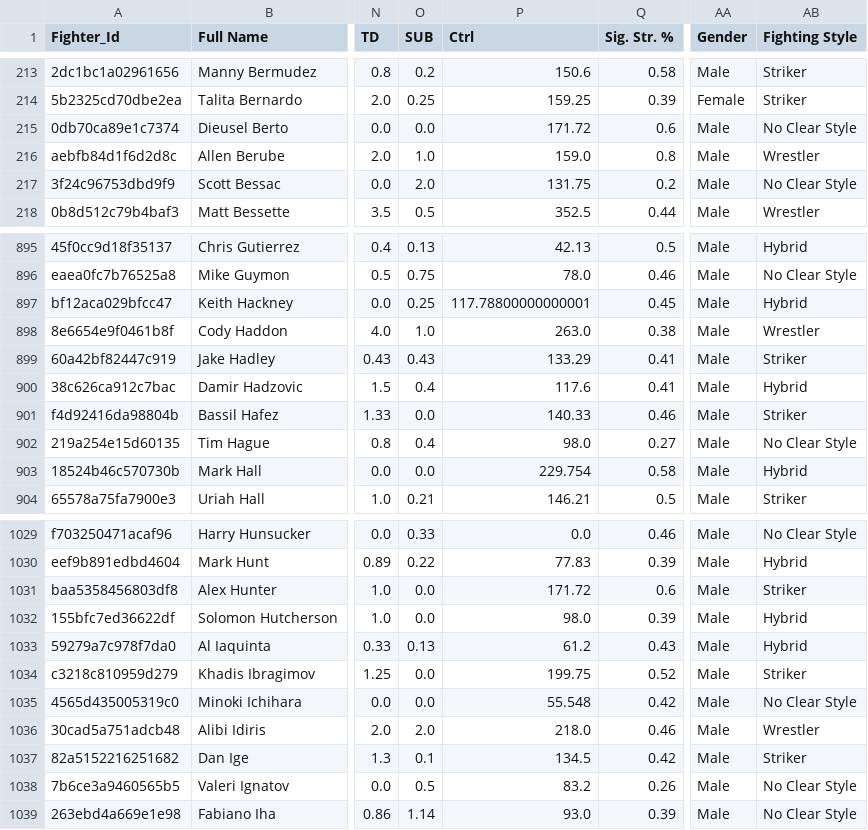
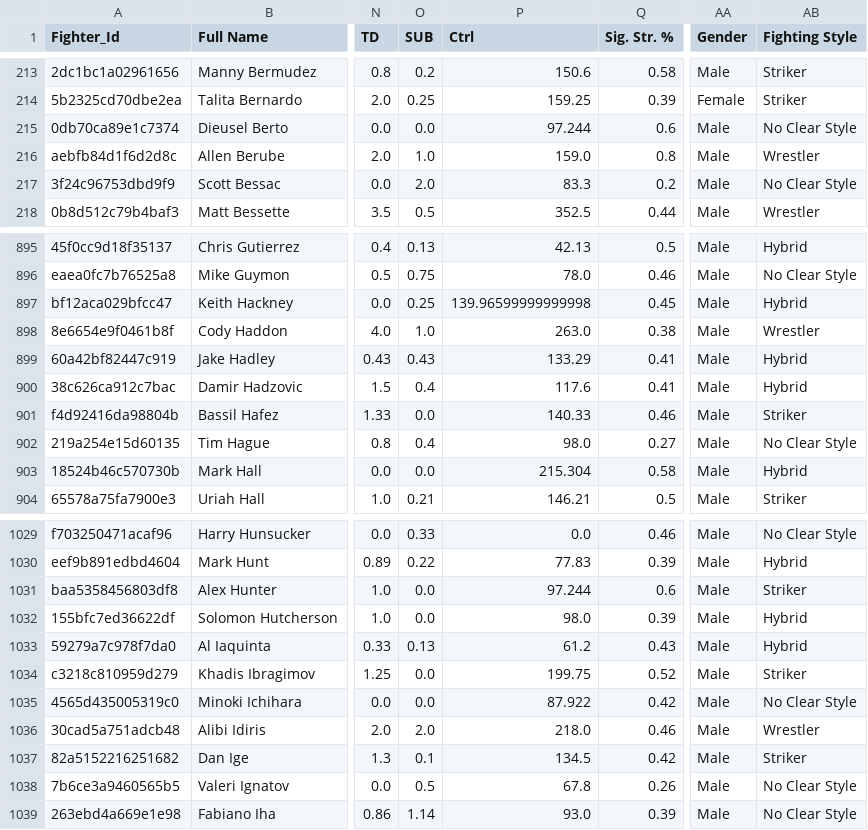
Before and after one commit to ameen-alibi/ufc-fighting-style-categorizer, a CSV file: data/Fighters Stats.csv, drawn as a sheet; only a part is shown, gaps mark what is left out; the diff covers the shown part only; the diff names each change by its address in the sheet, - before the commit and + after, or states it on an @@ line.

```diff
--- a/data/Fighters Stats.csv
+++ b/data/Fighters Stats.csv
-P215 (Ctrl): 171.72
+P215 (Ctrl): 97.244
-P217 (Ctrl): 131.75
+P217 (Ctrl): 83.3
-P897 (Ctrl): 117.78800000000001
+P897 (Ctrl): 139.96599999999998
-AB899 (Fighting Style): Striker
+AB899 (Fighting Style): Hybrid
-P903 (Ctrl): 229.754
+P903 (Ctrl): 215.304
-P1031 (Ctrl): 171.72
+P1031 (Ctrl): 97.244
-P1035 (Ctrl): 55.548
+P1035 (Ctrl): 87.922
-P1038 (Ctrl): 83.2
+P1038 (Ctrl): 67.8
```
Also changed, not shown: 101 edited cells elsewhere in this file, 1 other file.
